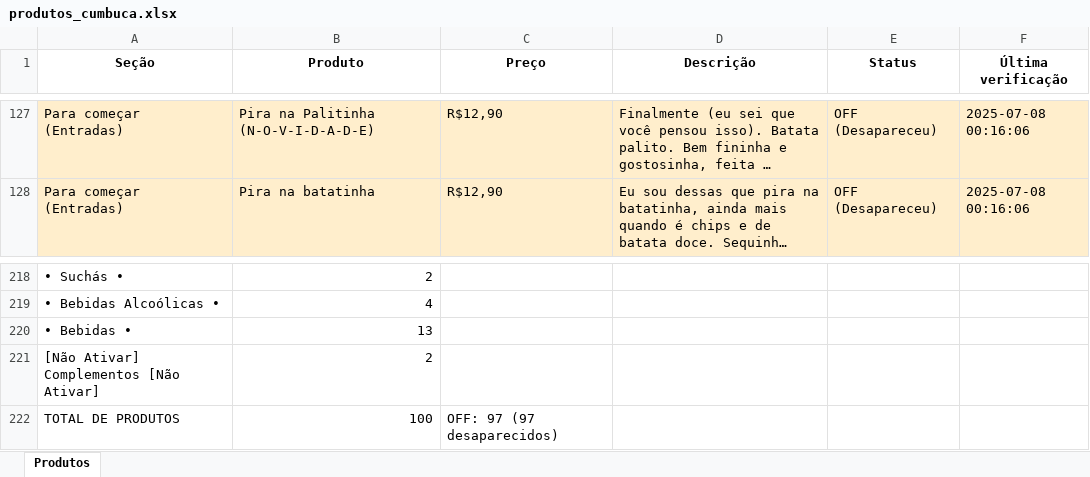
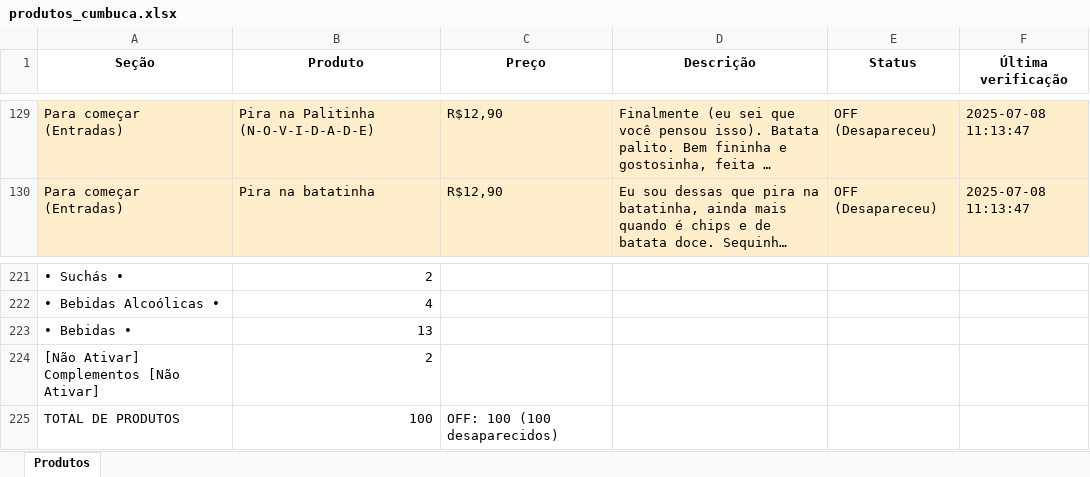
Before and after one commit to EduardoJKN/Cumbuca_IFood_T1, an Excel workbook: produtos_cumbuca.xlsx, sheet Produtos, drawn as a sheet; only a part is shown, gaps mark what is left out; long unchanged cells end in …; values as stored, in another font and other column widths than the file's, no borders; addresses are those after the commit; the diff covers the shown part only; the diff names each change by its address in the sheet, - before the commit and + after, or states it on an @@ line.

```diff
--- a/produtos_cumbuca.xlsx (sheet Produtos)
+++ b/produtos_cumbuca.xlsx (sheet Produtos)
-F129:F130 (Última verificação): 2025-07-08 00:16:06
+F129:F130 (Última verificação): 2025-07-08 11:13:47
-C225 (Preço): OFF: 97 (97 desaparecidos)
+C225 (Preço): OFF: 100 (100 desaparecidos)
```
Also changed, not shown: other rows of this sheet, 4 other files.
